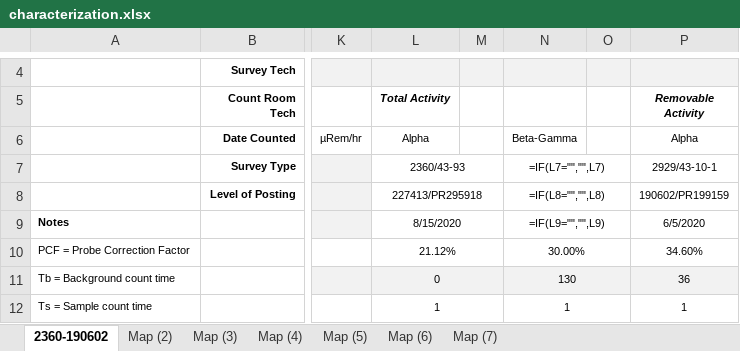
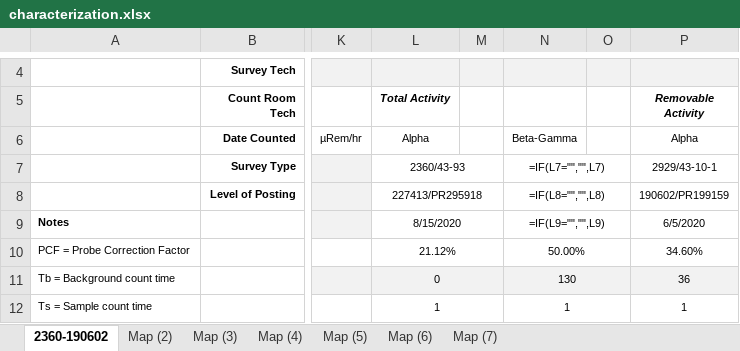
Before and after one commit to jonespaul327/ModiffyEfficiency, an Excel workbook: characterization.xlsx, sheet 2360-190602, drawn as a sheet; only a part is shown, gaps mark what is left out; values as stored, in another font and other column widths than the file's, no borders; formulas without a stored value are shown as written; the diff names each change by its address in the sheet, - before the commit and + after, or states it on an @@ line.

```diff
--- a/characterization.xlsx (sheet 2360-190602)
+++ b/characterization.xlsx (sheet 2360-190602)
-N10: 30.00%
+N10: 50.00%
```
Also changed, not shown: 1 other file.
